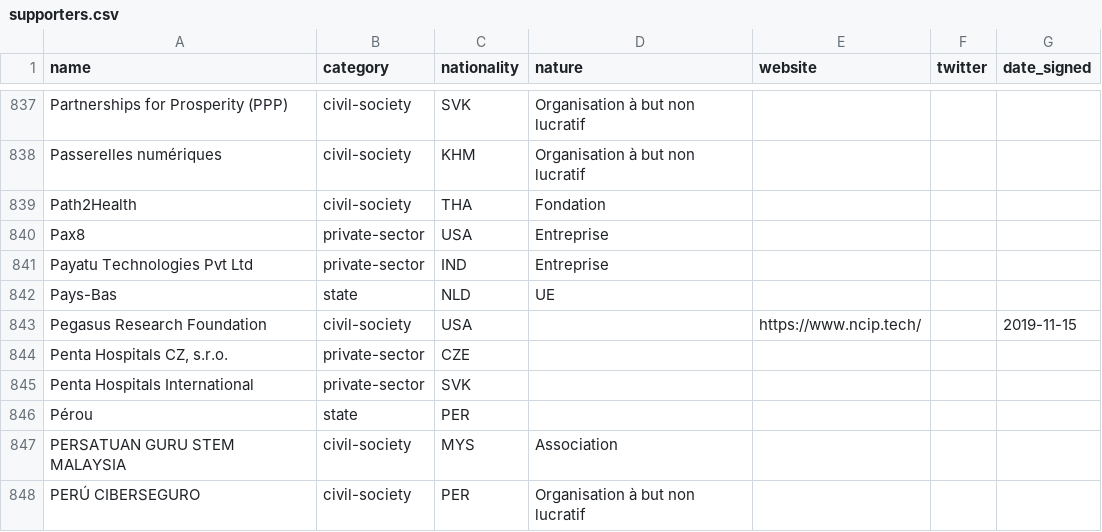
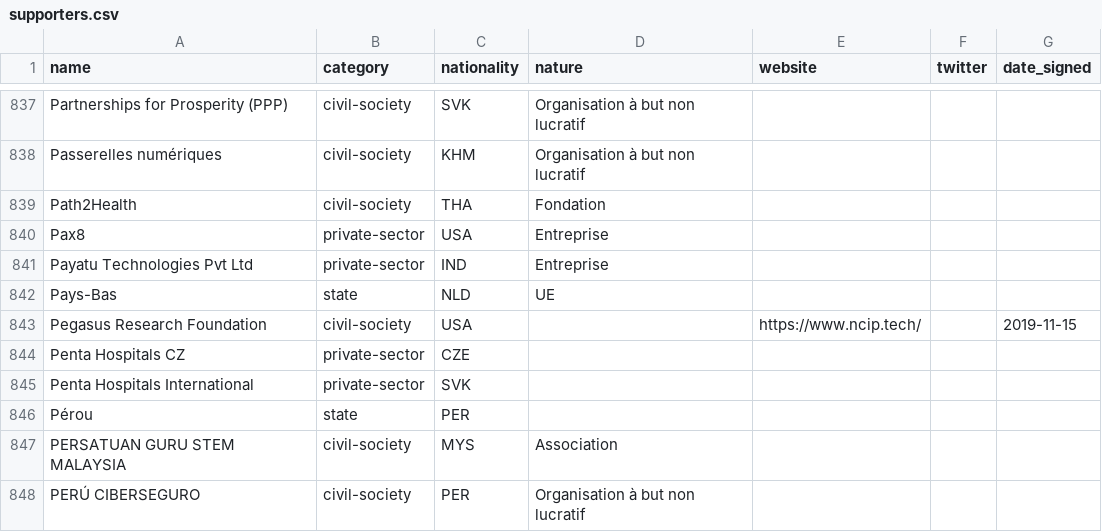
Before and after one commit to ambanum/ParisCall, a CSV file: supporters.csv, drawn as a sheet; only a part is shown, gaps mark what is left out.

Commit message:
Update and rename penta_hospitals_cz_s_r_o-private-sector-CZE.md to penta_hospitals_cz-private-sector-CZE.md [skip ci]

```diff
--- a/supporters.csv
+++ b/supporters.csv
@@ -843,3 +843,3 @@ name,category,nationality,nature,website,twitter,date_signed
 "Pegasus Research Foundation","civil-society","USA","","https://www.ncip.tech/","","2019-11-15"
-"Penta Hospitals CZ, s.r.o.","private-sector","CZE","","","",""
+"Penta Hospitals CZ","private-sector","CZE","","","",""
 "Penta Hospitals International","private-sector","SVK","","","",""
```
Also changed, not shown: 2 other files.
